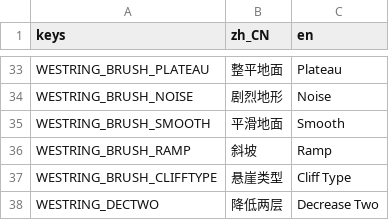
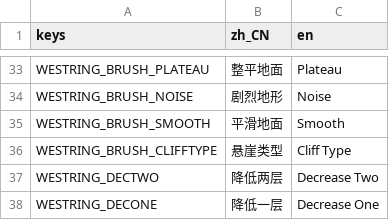
Before and after one commit to LiGameAcademy/godot_warcraft3, a CSV file: editor/locale/editor_strings.csv, drawn as a sheet; only a part is shown, gaps mark what is left out; the shorter side is filled out with more unchanged rows.

```diff
--- a/editor/locale/editor_strings.csv
+++ b/editor/locale/editor_strings.csv
@@ -35,3 +35,2 @@ WESTRING_BRUSH_NOISE,剧烈地形,Noise
 WESTRING_BRUSH_SMOOTH,平滑地面,Smooth
-WESTRING_BRUSH_RAMP,斜坡,Ramp
 WESTRING_BRUSH_CLIFFTYPE,悬崖类型,Cliff Type
```
Also changed, not shown: 41 other files.
